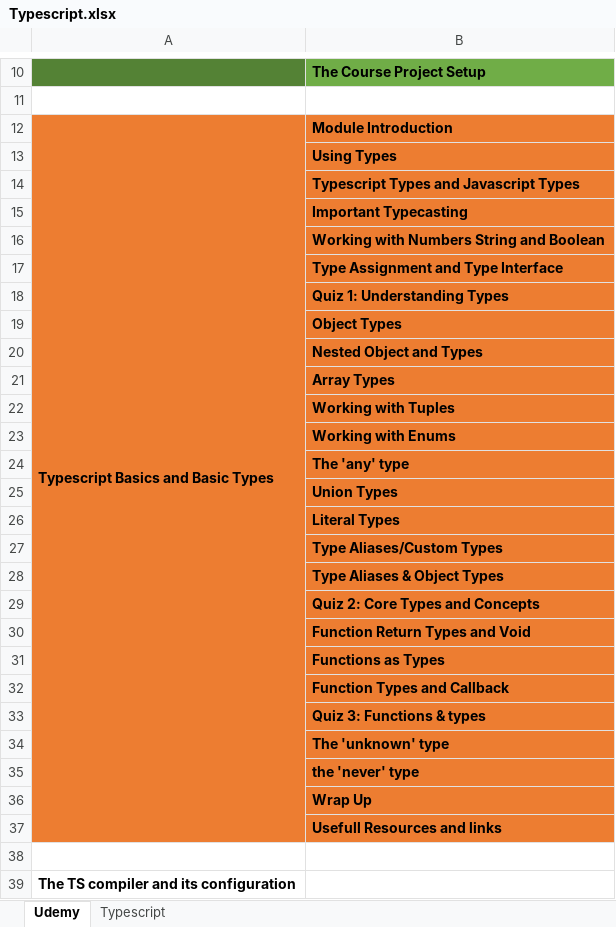
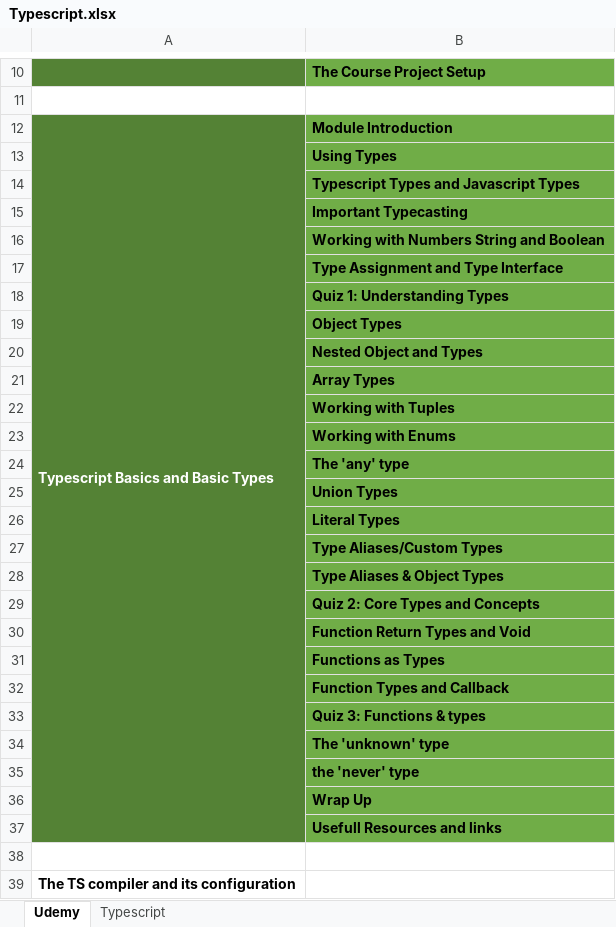
Before and after one commit to KAIZEN-3189/Typescript, an Excel workbook: Typescript.xlsx, sheet Udemy, drawn as a sheet; only a part is shown, gaps mark what is left out; values as stored, in another font and other column widths than the file's, no borders; the diff names each change by its address in the sheet, - before the commit and + after, or states it on an @@ line.

```diff
--- a/Typescript.xlsx (sheet Udemy)
+++ b/Typescript.xlsx (sheet Udemy)
-A12:A37 fill: #ED7D31
+A12:A37 fill: #548235
-A12 text colour: black
+A12 text colour: #FFFFFF
-B12:B37 fill: #ED7D31
+B12:B37 fill: #70AD47
```
Also changed, not shown: 5 other files.
